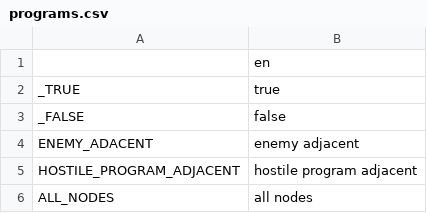
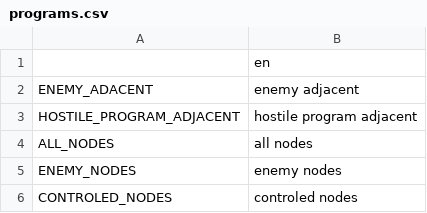
Before and after one commit to V-ktor/HC, a CSV file: translations/programs.csv, drawn as a sheet; only a part is shown; the shorter side is filled out with more unchanged rows; removed rows and columns are numbered as before the commit, all else as after; the diff covers the shown part only; the diff names each change by its address in the sheet, - before the commit and + after, or states it on an @@ line.

```diff
--- a/translations/programs.csv
+++ b/translations/programs.csv
-row 2: _TRUE | true
-row 3: _FALSE | false
```
Also changed, not shown: 2 added rows, 12 removed rows and 7 edited cells elsewhere in this file, 5 other files.
